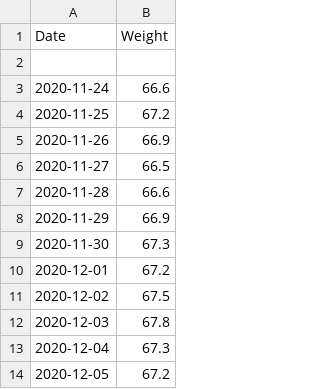
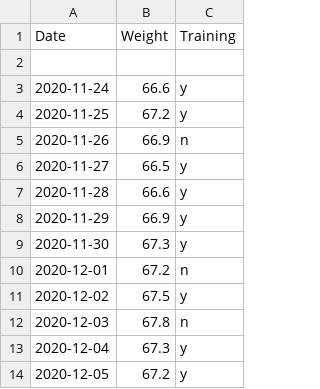
Before and after one commit to niklai99/FlexWorkout, a CSV file: weight_data.csv, drawn as a sheet; only a part is shown; the diff names each change by its address in the sheet, - before the commit and + after, or states it on an @@ line.

```diff
--- a/weight_data.csv
+++ b/weight_data.csv
+column C (Training), rows 3-14: y | y | n | y | y | y | y | n | y | n | y | y
```
Also changed, not shown: 2 other files.
